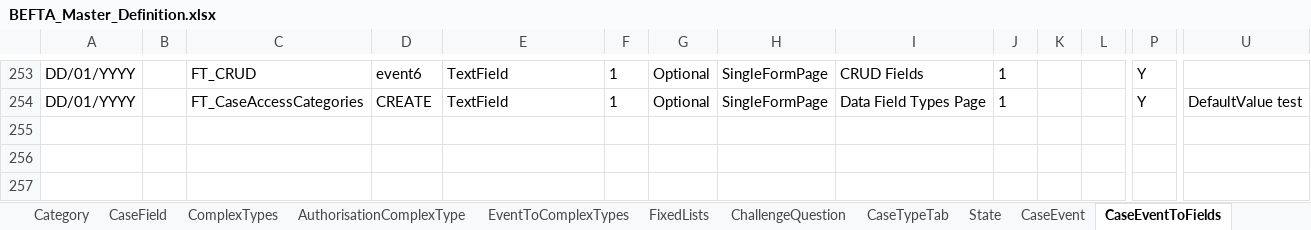
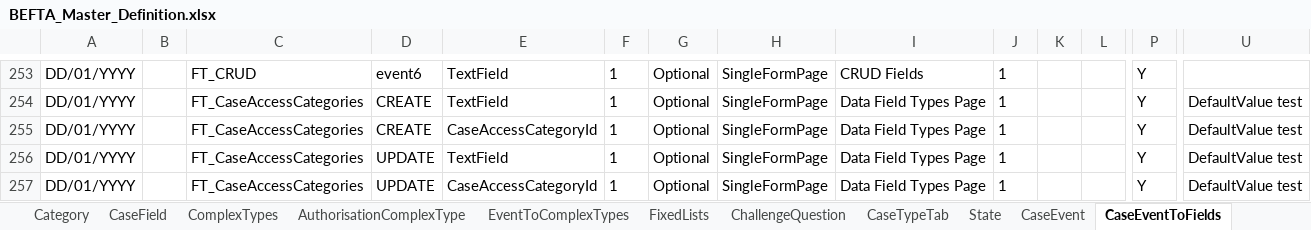
Before and after one commit to hmcts/ccd-test-definitions, an Excel workbook: src/main/resources/uk/gov/hmcts/ccd/test_definitions/excel/BEFTA_Master_Definition.xlsx, sheet CaseEventToFields, drawn as a sheet; only a part is shown, gaps mark what is left out; values as stored, in another font and other column widths than the file's, no borders; table styles not drawn; rows hold the shown columns only; the diff names each change by its address in the sheet, - before the commit and + after, or states it on an @@ line.

Commit message:
RDM-13010: Create Definition file to Add new CaseAccessCategories case field

```diff
--- a/src/main/resources/uk/gov/hmcts/ccd/test_definitions/excel/BEFTA_Master_Definition.xlsx (sheet CaseEventToFields)
+++ b/src/main/resources/uk/gov/hmcts/ccd/test_definitions/excel/BEFTA_Master_Definition.xlsx (sheet CaseEventToFields)
+row 255: DD/01/YYYY |  | FT_CaseAccessCategories | CREATE | CaseAccessCategoryId | 1 | Optional | SingleFormPage | Data Field Types Page | 1 |  |  | Y | DefaultValue test
+row 256: DD/01/YYYY |  | FT_CaseAccessCategories | UPDATE | TextField | 1 | Optional | SingleFormPage | Data Field Types Page | 1 |  |  | Y | DefaultValue test
+row 257: DD/01/YYYY |  | FT_CaseAccessCategories | UPDATE | CaseAccessCategoryId | 1 | Optional | SingleFormPage | Data Field Types Page | 1 |  |  | Y | DefaultValue test
```
Also changed, not shown: sheet CaseEvent, sheet CaseField, sheet AuthorisationCaseState, sheet AuthorisationCaseEvent, sheet State, sheet AuthorisationCaseField, 7 other files.
